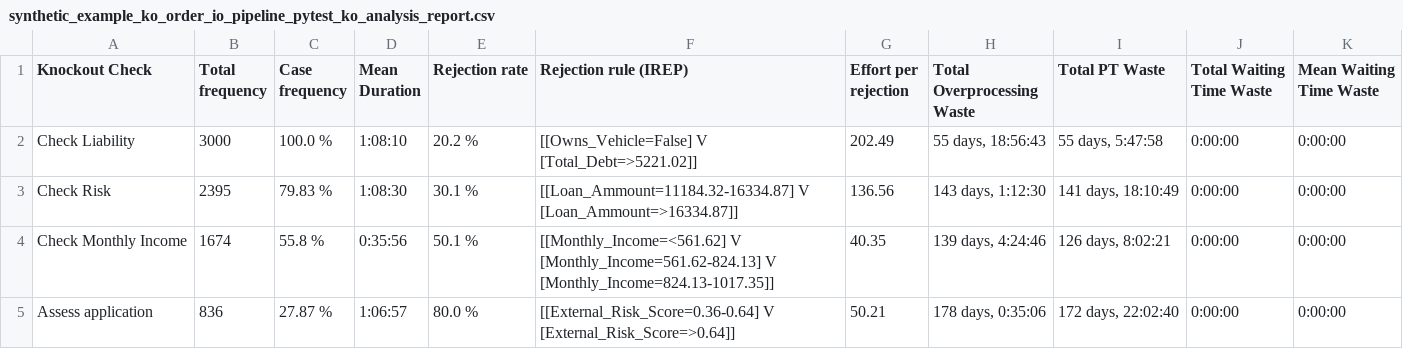
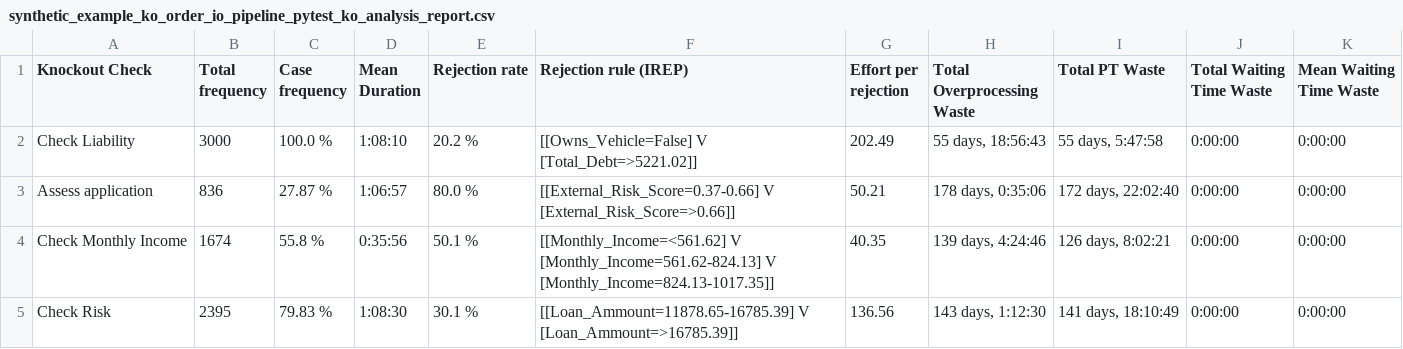
Before and after one commit to AutomatedProcessImprovement/knockouts-optimization, a CSV file: knockout_ios/outputs/synthetic_example_ko_order_io_pipeline_pytest_ko_analysis_report.csv, drawn as a sheet.

```diff
--- a/knockout_ios/outputs/synthetic_example_ko_order_io_pipeline_pytest_ko_analysis_report.csv
+++ b/knockout_ios/outputs/synthetic_example_ko_order_io_pipeline_pytest_ko_analysis_report.csv
@@ -2,4 +2,4 @@ Knockout Check,Total frequency,Case frequency,Mean Duration,Rejection rate,Rejec
 Check Liability,3000,100.0 %,1:08:10,20.2 %,[[Owns_Vehicle=False] V [Total_Debt=>5221.02]],202.49,"55 days, 18:56:43","55 days, 5:47:58",0:00:00,0:00:00
-Check Risk,2395,79.83 %,1:08:30,30.1 %,[[Loan_Ammount=11184.32-16334.87] V [Loan_Ammount=>16334.87]],136.56,"143 days, 1:12:30","141 days, 18:10:49",0:00:00,0:00:00
+Assess application,836,27.87 %,1:06:57,80.0 %,[[External_Risk_Score=0.37-0.66] V [External_Risk_Score=>0.66]],50.21,"178 days, 0:35:06","172 days, 22:02:40",0:00:00,0:00:00
 Check Monthly Income,1674,55.8 %,0:35:56,50.1 %,[[Monthly_Income=<561.62] V [Monthly_Income=561.62-824.13] V [Monthly_Income=824.13-1017.35]],40.35,"139 days, 4:24:46","126 days, 8:02:21",0:00:00,0:00:00
-Assess application,836,27.87 %,1:06:57,80.0 %,[[External_Risk_Score=0.36-0.64] V [External_Risk_Score=>0.64]],50.21,"178 days, 0:35:06","172 days, 22:02:40",0:00:00,0:00:00
+Check Risk,2395,79.83 %,1:08:30,30.1 %,[[Loan_Ammount=11878.65-16785.39] V [Loan_Ammount=>16785.39]],136.56,"143 days, 1:12:30","141 days, 18:10:49",0:00:00,0:00:00
```
Also changed, not shown: knockout_ios/outputs/synthetic_example_ko_order_io_pipeline_test_ko_analysis_report.csv, 10 other files.
